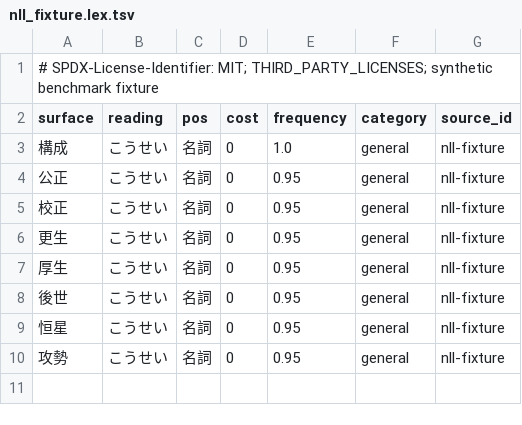
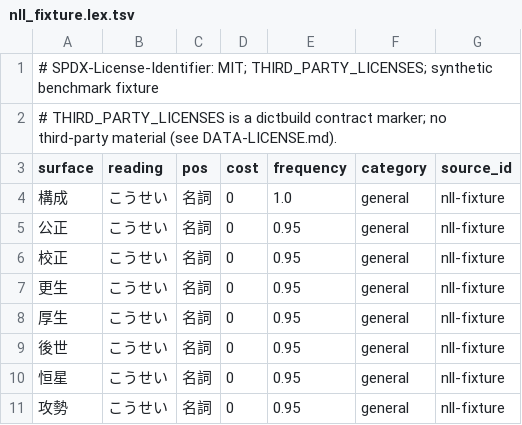
Before and after one commit to dolquis/azooKey-Desktop, a TSV file: bench/data/nll_fixture.lex.tsv, drawn as a sheet.

Commit message:
fix(bench): isolate NLL model lifetime and validate fixtures

```diff
--- a/bench/data/nll_fixture.lex.tsv
+++ b/bench/data/nll_fixture.lex.tsv
@@ -1,2 +1,3 @@
 # SPDX-License-Identifier: MIT; THIRD_PARTY_LICENSES; synthetic benchmark fixture
+# THIRD_PARTY_LICENSES is a dictbuild contract marker; no third-party material (see DATA-LICENSE.md).
 surface	reading	pos	cost	frequency	category	source_id
```
Also changed, not shown: 7 other files.
